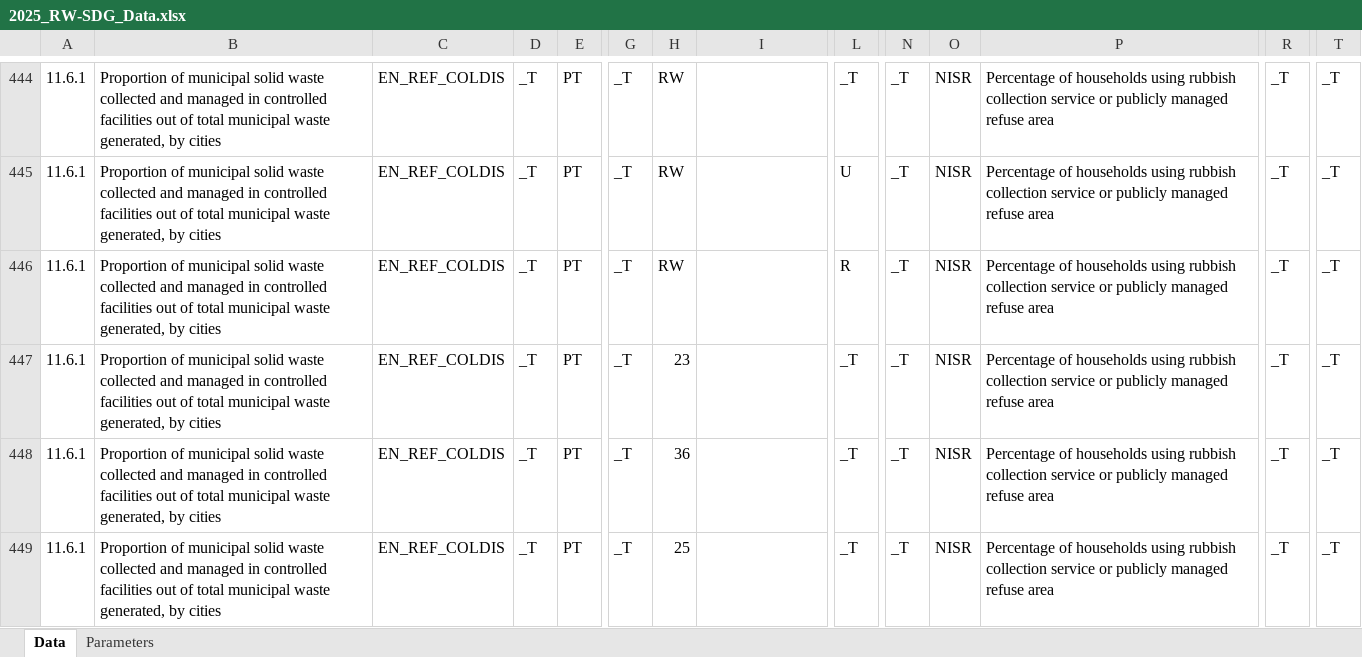
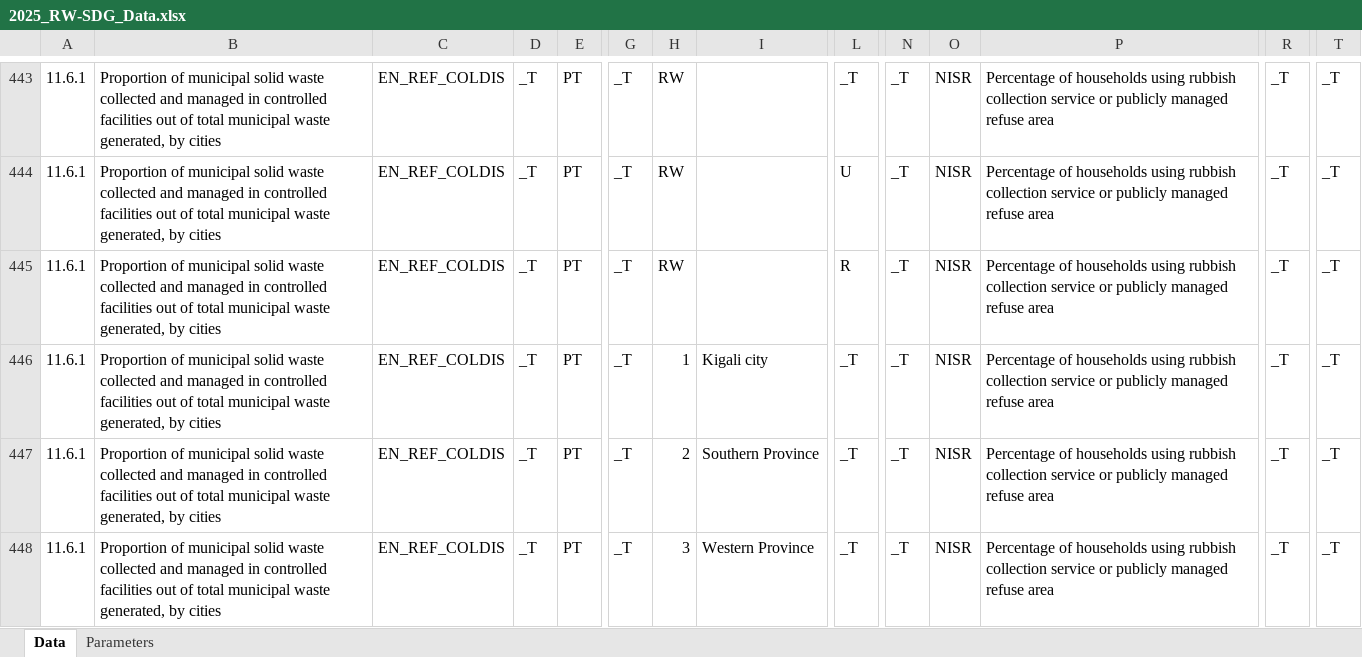
Before and after one commit to sustainabledevelopment-rwanda/sdg-data-rwanda, an Excel workbook: data/2025_RW-SDG_Data.xlsx, sheet Data, drawn as a sheet; only a part is shown, gaps mark what is left out; the shorter side is filled out with more unchanged rows; values as stored, in another font and other column widths than the file's, no borders; rows hold the shown columns only; the diff covers the shown part only; the diff names each change by its address in the sheet, - before the commit and + after, or states it on an @@ line.

```diff
--- a/data/2025_RW-SDG_Data.xlsx (sheet Data)
+++ b/data/2025_RW-SDG_Data.xlsx (sheet Data)
+row 446: 11.6.1 | Proportion of municipal solid waste collected and managed in controlled facilities out of total municipal waste generated, by cities | EN_REF_COLDIS | _T | PT | _T | 1 | Kigali city | _T | _T | NISR | Percentage of households using rubbish collection service or publicly managed refuse area | _T | _T
+row 447: 11.6.1 | Proportion of municipal solid waste collected and managed in controlled facilities out of total municipal waste generated, by cities | EN_REF_COLDIS | _T | PT | _T | 2 | Southern Province | _T | _T | NISR | Percentage of households using rubbish collection service or publicly managed refuse area | _T | _T
+row 448: 11.6.1 | Proportion of municipal solid waste collected and managed in controlled facilities out of total municipal waste generated, by cities | EN_REF_COLDIS | _T | PT | _T | 3 | Western Province | _T | _T | NISR | Percentage of households using rubbish collection service or publicly managed refuse area | _T | _T
```
Also changed, not shown: 2 added rows, 1 removed row and 28 edited cells elsewhere in this sheet, 3 other files.
